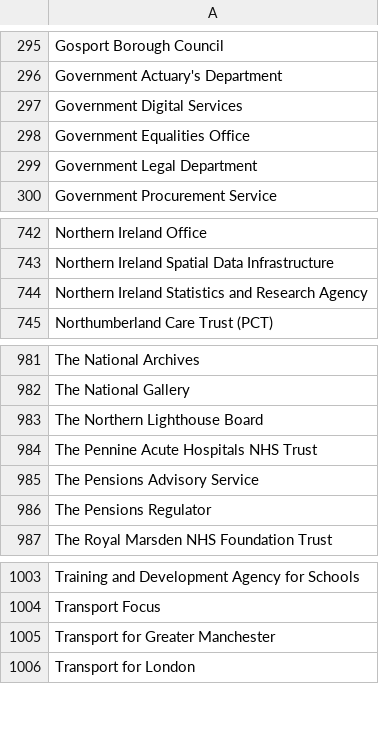
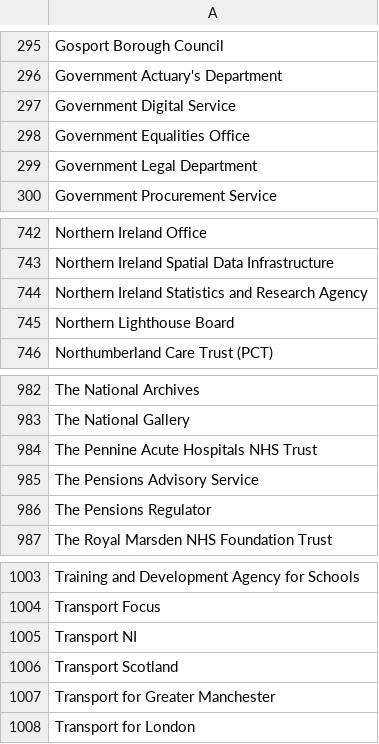
Before and after one commit to openregister/government-organisation-data, a TSV file: lists/data-govuk/list.tsv, drawn as a sheet; only a part is shown, gaps mark what is left out.

Commit message:
Refreshed data.gov.uk

```diff
--- a/lists/data-govuk/list.tsv
+++ b/lists/data-govuk/list.tsv
@@ -296,3 +296,3 @@ Gosport Borough Council
 Government Actuary's Department
-Government Digital Services
+Government Digital Service
 Government Equalities Office
@@ -744,2 +744,3 @@ Northern Ireland Spatial Data Infrastructure
 Northern Ireland Statistics and Research Agency
+Northern Lighthouse Board
 Northumberland Care Trust (PCT)
@@ -982,3 +983,2 @@ The National Archives
 The National Gallery
-The Northern Lighthouse Board
 The Pennine Acute Hospitals NHS Trust
@@ -1004,2 +1004,4 @@ Training and Development Agency for Schools
 Transport Focus
+Transport NI
+Transport Scotland
 Transport for Greater Manchester
```
Also changed, not shown: 1 other file.
